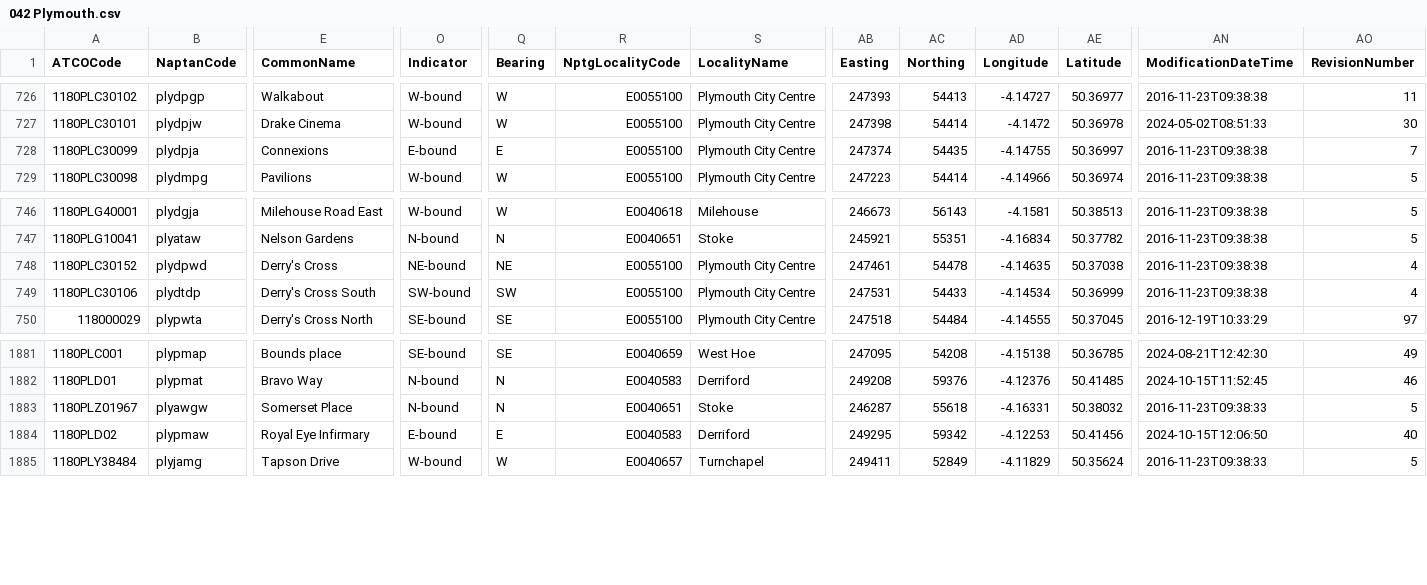
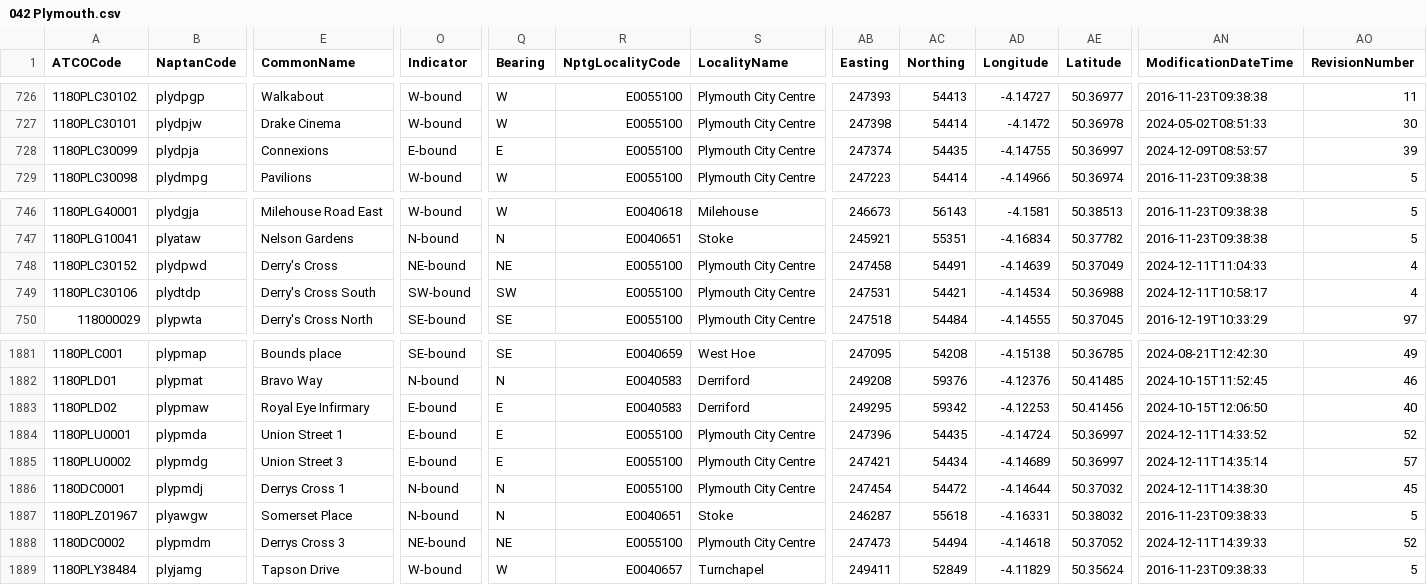
Before and after one commit to bustimes/scrapings, a CSV file: naptan/042 Plymouth.csv, drawn as a sheet; only a part is shown, gaps mark what is left out; addresses are those after the commit; rows hold the shown columns only; the diff covers the shown part only; the diff names each change by its address in the sheet, - before the commit and + after, or states it on an @@ line.

```diff
--- a/naptan/042 Plymouth.csv
+++ b/naptan/042 Plymouth.csv
-AN728 (ModificationDateTime): 2016-11-23T09:38:38
+AN728 (ModificationDateTime): 2024-12-09T08:53:57
-AO728 (RevisionNumber): 7
+AO728 (RevisionNumber): 39
-AB748 (Easting): 247461
+AB748 (Easting): 247458
-AC748 (Northing): 54478
+AC748 (Northing): 54491
-AD748 (Longitude): -4.14635
+AD748 (Longitude): -4.14639
-AE748 (Latitude): 50.37038
+AE748 (Latitude): 50.37049
-AN748 (ModificationDateTime): 2016-11-23T09:38:38
+AN748 (ModificationDateTime): 2024-12-11T11:04:33
-AC749 (Northing): 54433
+AC749 (Northing): 54421
-AE749 (Latitude): 50.36999
+AE749 (Latitude): 50.36988
-AN749 (ModificationDateTime): 2016-11-23T09:38:38
+AN749 (ModificationDateTime): 2024-12-11T10:58:17
+row 1883: 1180PLD02 | plypmaw | Royal Eye Infirmary | E-bound | E | E0040583 | Derriford | 249295 | 59342 | -4.12253 | 50.41456 | 2024-10-15T12:06:50 | 40
+row 1884: 1180PLU0001 | plypmda | Union Street 1 | E-bound | E | E0055100 | Plymouth City Centre | 247396 | 54435 | -4.14724 | 50.36997 | 2024-12-11T14:33:52 | 52
+row 1885: 1180PLU0002 | plypmdg | Union Street 3 | E-bound | E | E0055100 | Plymouth City Centre | 247421 | 54434 | -4.14689 | 50.36997 | 2024-12-11T14:35:14 | 57
+row 1886: 1180DC0001 | plypmdj | Derrys Cross 1 | N-bound | N | E0055100 | Plymouth City Centre | 247454 | 54472 | -4.14644 | 50.37032 | 2024-12-11T14:38:30 | 45
-A1888 (ATCOCode): 1180PLD02
+A1888 (ATCOCode): 1180DC0002
-B1888 (NaptanCode): plypmaw
+B1888 (NaptanCode): plypmdm
-E1888 (CommonName): Royal Eye Infirmary
+E1888 (CommonName): Derrys Cross 3
-O1888 (Indicator): E-bound
+O1888 (Indicator): NE-bound
-Q1888 (Bearing): E
+Q1888 (Bearing): NE
-R1888 (NptgLocalityCode): E0040583
+R1888 (NptgLocalityCode): E0055100
-S1888 (LocalityName): Derriford
+S1888 (LocalityName): Plymouth City Centre
-AB1888 (Easting): 249295
+AB1888 (Easting): 247473
-AC1888 (Northing): 59342
+AC1888 (Northing): 54494
-AD1888 (Longitude): -4.12253
+AD1888 (Longitude): -4.14618
-AE1888 (Latitude): 50.41456
+AE1888 (Latitude): 50.37052
-AN1888 (ModificationDateTime): 2024-10-15T12:06:50
+AN1888 (ModificationDateTime): 2024-12-11T14:39:33
-AO1888 (RevisionNumber): 40
+AO1888 (RevisionNumber): 52
```
Also changed, not shown: 1 edited cell elsewhere in this file, naptan/046 Reading.csv, naptan/057 Swindon.csv, 18 other files.
